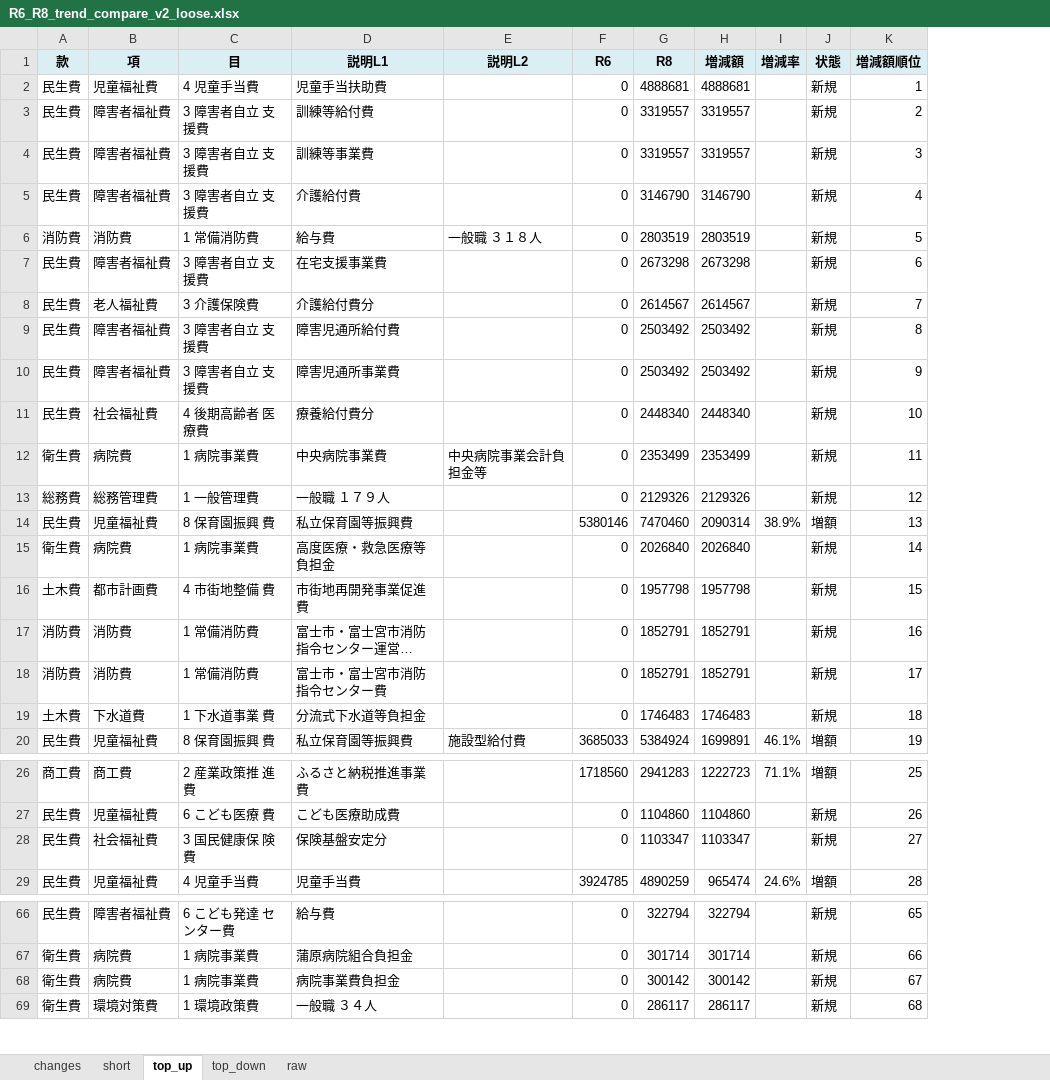
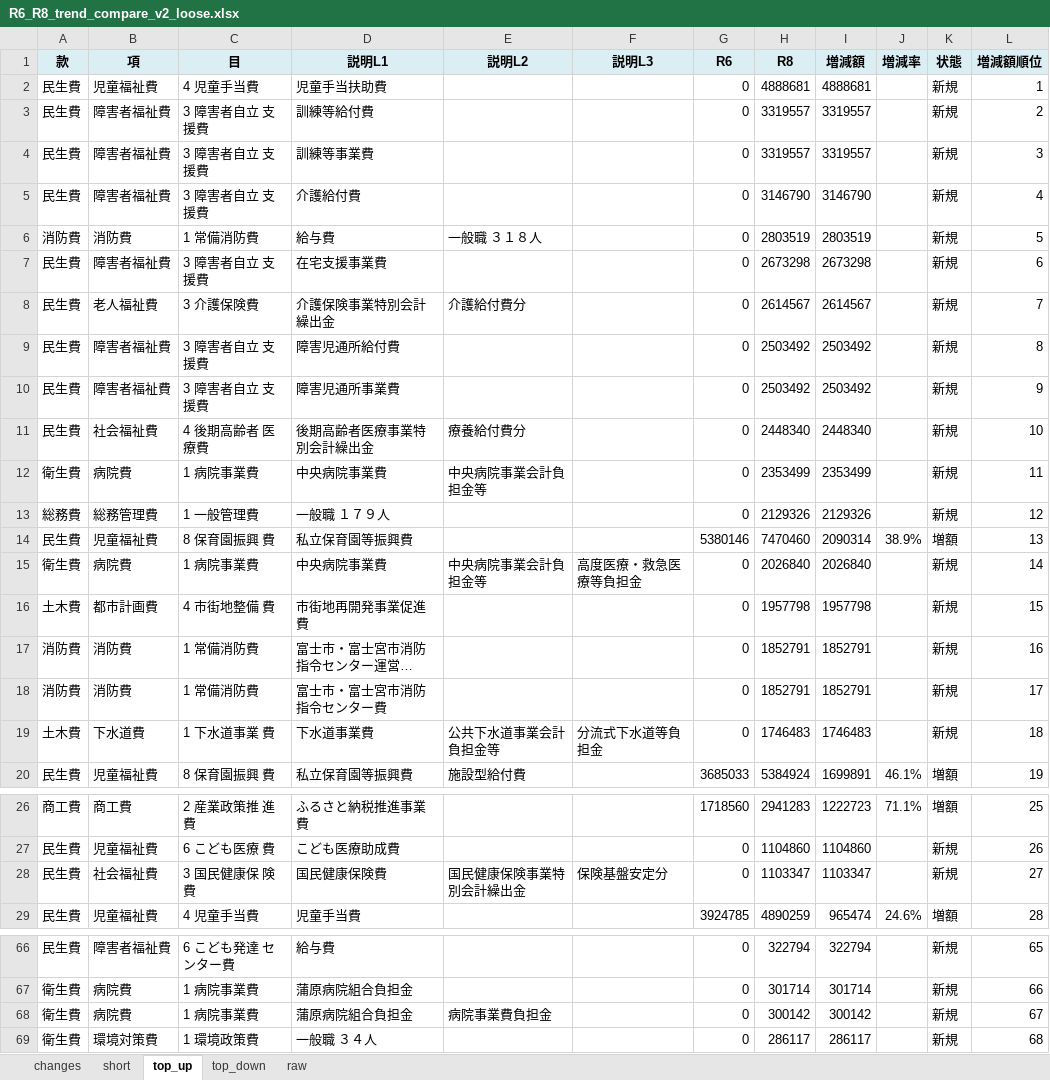
Before and after one commit to plural-reality/fujishi_ippannkaikei_yosansho, an Excel workbook: R6_R8_trend_compare_v2_loose.xlsx, sheet top_up, drawn as a sheet; only a part is shown, gaps mark what is left out; long unchanged cells end in …; values as stored, in another font and other column widths than the file's, no borders; the diff covers the shown part only; the diff names each change by its address in the sheet, - before the commit and + after, or states it on an @@ line.

```diff
--- a/R6_R8_trend_compare_v2_loose.xlsx (sheet top_up)
+++ b/R6_R8_trend_compare_v2_loose.xlsx (sheet top_up)
+column F (説明L3), rows 15-19: 高度医療・救急医療等負担金 |  |  |  | 分流式下水道等負担金; row 28: 保険基盤安定分
-D8 (説明L1): 介護給付費分
+D8 (説明L1): 介護保険事業特別会計繰出金
-E8 (説明L2): (empty)
+E8 (説明L2): 介護給付費分
-D11 (説明L1): 療養給付費分
+D11 (説明L1): 後期高齢者医療事業特別会計繰出金
-E11 (説明L2): (empty)
+E11 (説明L2): 療養給付費分
-D15 (説明L1): 高度医療・救急医療等負担金
+D15 (説明L1): 中央病院事業費
-E15 (説明L2): (empty)
+E15 (説明L2): 中央病院事業会計負担金等
-D19 (説明L1): 分流式下水道等負担金
+D19 (説明L1): 下水道事業費
-E19 (説明L2): (empty)
+E19 (説明L2): 公共下水道事業会計負担金等
-D28 (説明L1): 保険基盤安定分
+D28 (説明L1): 国民健康保険費
-E28 (説明L2): (empty)
+E28 (説明L2): 国民健康保険事業特別会計繰出金
-D68 (説明L1): 病院事業費負担金
+D68 (説明L1): 蒲原病院組合負担金
-E68 (説明L2): (empty)
+E68 (説明L2): 病院事業費負担金
```
Also changed, not shown: 1 added row, 1 removed row and 32 edited cells elsewhere in this sheet, sheet changes, sheet raw, sheet short, sheet top_down, R6/bugget_spread_cover1_long_v3.xlsx, R8/bugget_setsumei_long_ffill.xlsx, 10 other files.
